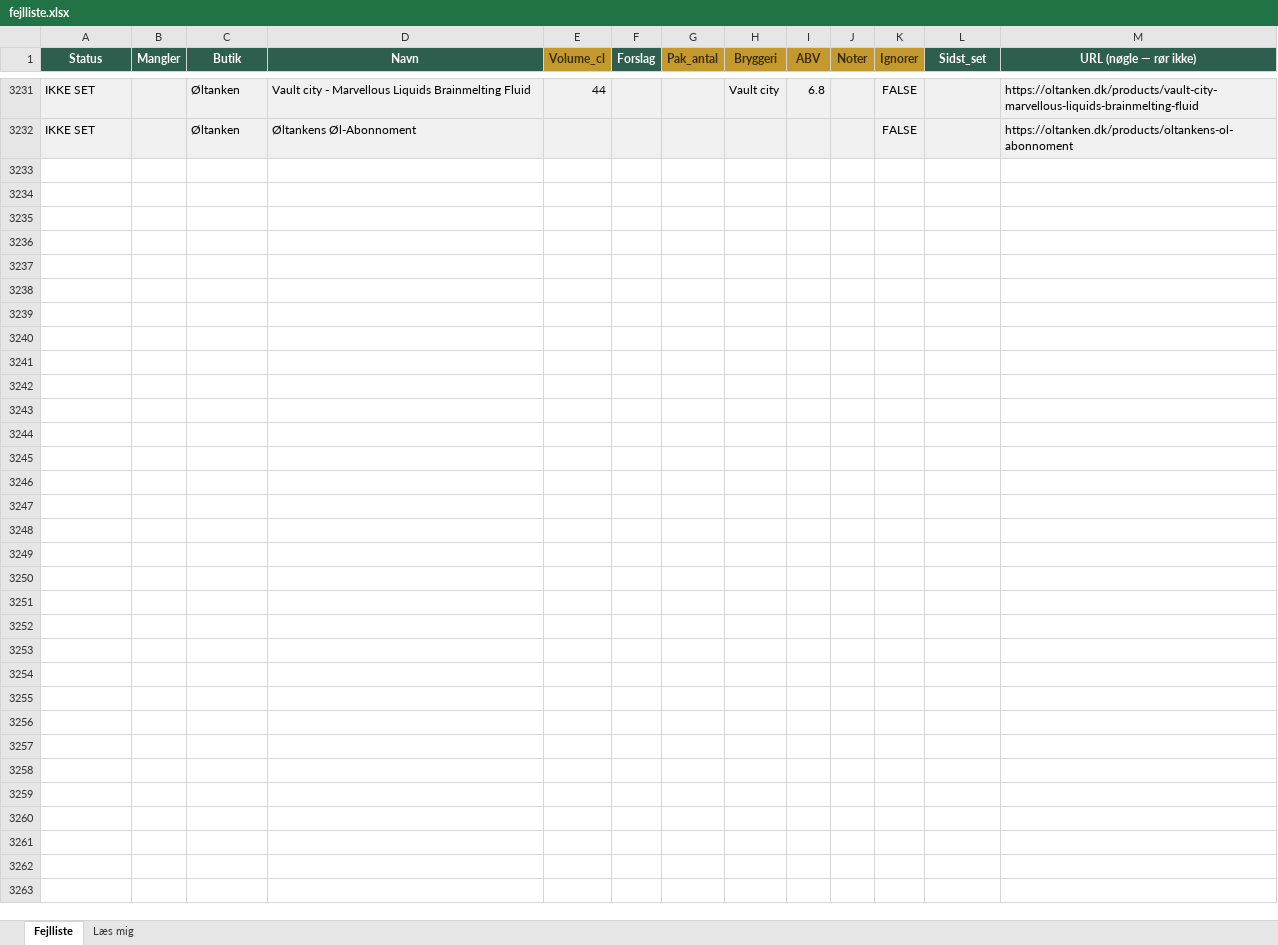
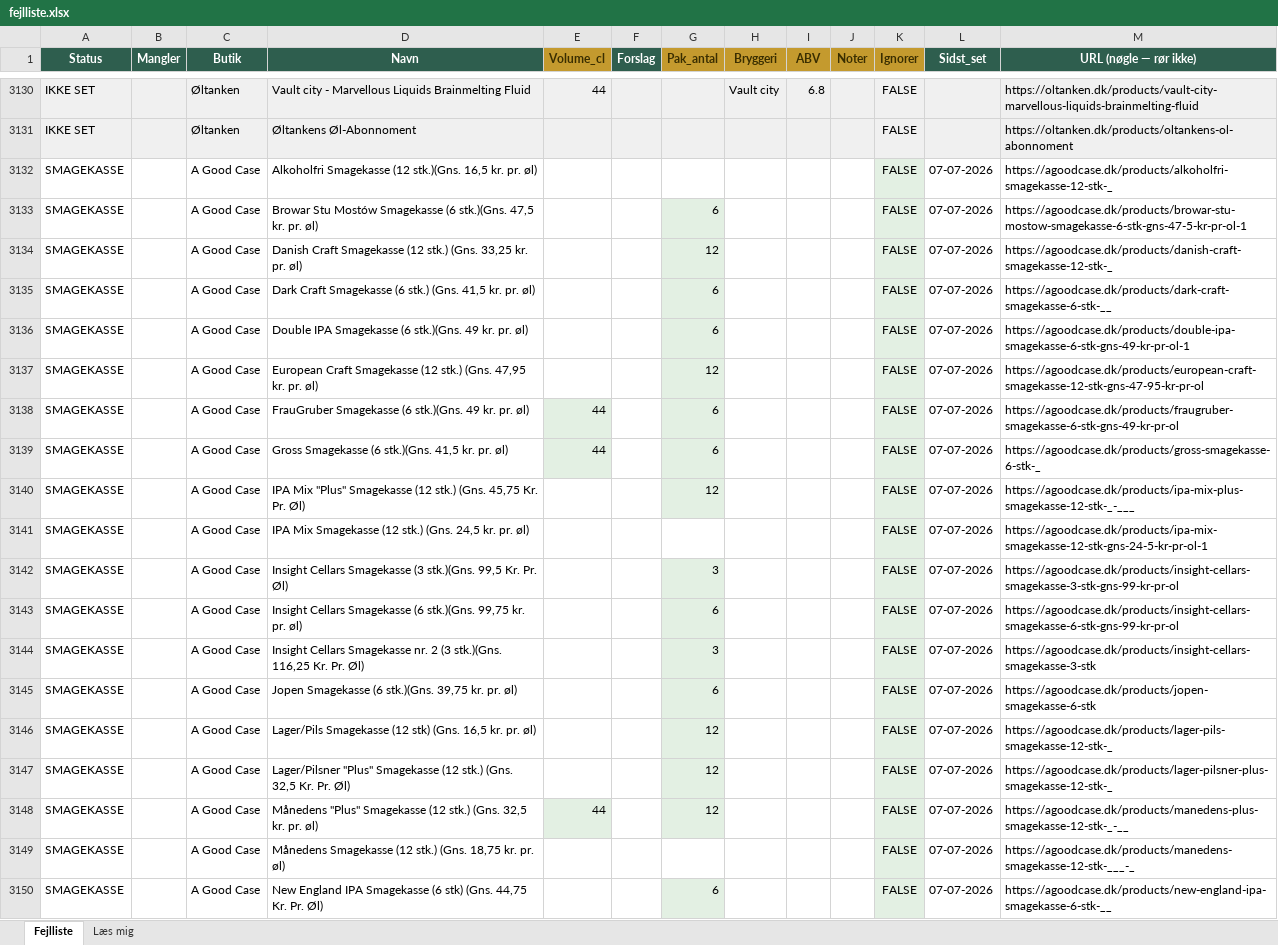
Before and after one commit to rasmus0705-star/beer-sniffer, an Excel workbook: fejlliste.xlsx, sheet Fejlliste, drawn as a sheet; only a part is shown, gaps mark what is left out; values as stored, in another font and other column widths than the file's, no borders; the diff covers the shown part only; the diff names each change by its address in the sheet, - before the commit and + after, or states it on an @@ line.

Commit message:
Selv-rensende bryggeri-flag + SMAGEKASSE-status i fejlliste

```diff
--- a/fejlliste.xlsx (sheet Fejlliste)
+++ b/fejlliste.xlsx (sheet Fejlliste)
+row 3132: SMAGEKASSE |  | A Good Case | Alkoholfri Smagekasse (12 stk.)(Gns. 16,5 kr. pr. øl) |  |  |  |  |  |  | FALSE | 07-07-2026 | https://agoodcase.dk/products/alkoholfri-smagekasse-12-stk-_
+row 3133: SMAGEKASSE |  | A Good Case | Browar Stu Mostów Smagekasse (6 stk.)(Gns. 47,5 kr. pr. øl) |  |  | 6 |  |  |  | FALSE | 07-07-2026 | https://agoodcase.dk/products/browar-stu-mostow-smagekasse-6-stk-gns-47-5-kr-pr-ol-1
+row 3134: SMAGEKASSE |  | A Good Case | Danish Craft Smagekasse (12 stk.) (Gns. 33,25 kr. pr. øl) |  |  | 12 |  |  |  | FALSE | 07-07-2026 | https://agoodcase.dk/products/danish-craft-smagekasse-12-stk-_
+row 3135: SMAGEKASSE |  | A Good Case | Dark Craft Smagekasse (6 stk.) (Gns. 41,5 kr. pr. øl) |  |  | 6 |  |  |  | FALSE | 07-07-2026 | https://agoodcase.dk/products/dark-craft-smagekasse-6-stk-__
+row 3136: SMAGEKASSE |  | A Good Case | Double IPA Smagekasse (6 stk.)(Gns. 49 kr. pr. øl) |  |  | 6 |  |  |  | FALSE | 07-07-2026 | https://agoodcase.dk/products/double-ipa-smagekasse-6-stk-gns-49-kr-pr-ol-1
+row 3137: SMAGEKASSE |  | A Good Case | European Craft Smagekasse (12 stk.) (Gns. 47,95 kr. pr. øl) |  |  | 12 |  |  |  | FALSE | 07-07-2026 | https://agoodcase.dk/products/european-craft-smagekasse-12-stk-gns-47-95-kr-pr-ol
+row 3138: SMAGEKASSE |  | A Good Case | FrauGruber Smagekasse (6 stk.)(Gns. 49 kr. pr. øl) | 44 |  | 6 |  |  |  | FALSE | 07-07-2026 | https://agoodcase.dk/products/fraugruber-smagekasse-6-stk-gns-49-kr-pr-ol
+row 3139: SMAGEKASSE |  | A Good Case | Gross Smagekasse (6 stk.)(Gns. 41,5 kr. pr. øl) | 44 |  | 6 |  |  |  | FALSE | 07-07-2026 | https://agoodcase.dk/products/gross-smagekasse-6-stk-_
+row 3140: SMAGEKASSE |  | A Good Case | IPA Mix "Plus" Smagekasse (12 stk.) (Gns. 45,75 Kr. Pr. Øl) |  |  | 12 |  |  |  | FALSE | 07-07-2026 | https://agoodcase.dk/products/ipa-mix-plus-smagekasse-12-stk-_-___
+row 3141: SMAGEKASSE |  | A Good Case | IPA Mix Smagekasse (12 stk.) (Gns. 24,5 kr. pr. øl) |  |  |  |  |  |  | FALSE | 07-07-2026 | https://agoodcase.dk/products/ipa-mix-smagekasse-12-stk-gns-24-5-kr-pr-ol-1
+row 3142: SMAGEKASSE |  | A Good Case | Insight Cellars Smagekasse (3 stk.)(Gns. 99,5 Kr. Pr. Øl) |  |  | 3 |  |  |  | FALSE | 07-07-2026 | https://agoodcase.dk/products/insight-cellars-smagekasse-3-stk-gns-99-kr-pr-ol
+row 3143: SMAGEKASSE |  | A Good Case | Insight Cellars Smagekasse (6 stk.)(Gns. 99,75 kr. pr. øl) |  |  | 6 |  |  |  | FALSE | 07-07-2026 | https://agoodcase.dk/products/insight-cellars-smagekasse-6-stk-gns-99-kr-pr-ol
+row 3144: SMAGEKASSE |  | A Good Case | Insight Cellars Smagekasse nr. 2 (3 stk.)(Gns. 116,25 Kr. Pr. Øl) |  |  | 3 |  |  |  | FALSE | 07-07-2026 | https://agoodcase.dk/products/insight-cellars-smagekasse-3-stk
+row 3145: SMAGEKASSE |  | A Good Case | Jopen Smagekasse (6 stk.)(Gns. 39,75 kr. pr. øl) |  |  | 6 |  |  |  | FALSE | 07-07-2026 | https://agoodcase.dk/products/jopen-smagekasse-6-stk
+row 3146: SMAGEKASSE |  | A Good Case | Lager/Pils Smagekasse (12 stk) (Gns. 16,5 kr. pr. øl) |  |  | 12 |  |  |  | FALSE | 07-07-2026 | https://agoodcase.dk/products/lager-pils-smagekasse-12-stk-_
+row 3147: SMAGEKASSE |  | A Good Case | Lager/Pilsner "Plus" Smagekasse (12 stk.) (Gns. 32,5 Kr. Pr. Øl) |  |  | 12 |  |  |  | FALSE | 07-07-2026 | https://agoodcase.dk/products/lager-pilsner-plus-smagekasse-12-stk-_
+row 3148: SMAGEKASSE |  | A Good Case | Månedens "Plus" Smagekasse (12 stk.) (Gns. 32,5 kr. pr. øl) | 44 |  | 12 |  |  |  | FALSE | 07-07-2026 | https://agoodcase.dk/products/manedens-plus-smagekasse-12-stk-_-__
+row 3149: SMAGEKASSE |  | A Good Case | Månedens Smagekasse (12 stk.) (Gns. 18,75 kr. pr. øl) |  |  |  |  |  |  | FALSE | 07-07-2026 | https://agoodcase.dk/products/manedens-smagekasse-12-stk-___-_
+row 3150: SMAGEKASSE |  | A Good Case | New England IPA Smagekasse (6 stk) (Gns. 44,75 Kr. Pr. Øl) |  |  | 6 |  |  |  | FALSE | 07-07-2026 | https://agoodcase.dk/products/new-england-ipa-smagekasse-6-stk-__
```
Also changed, not shown: 82 added rows and 101 removed rows elsewhere in this sheet, 1 other file.
